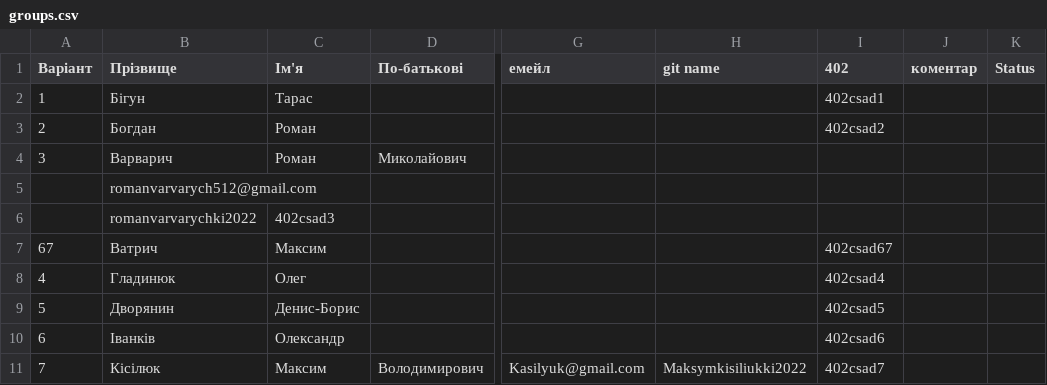
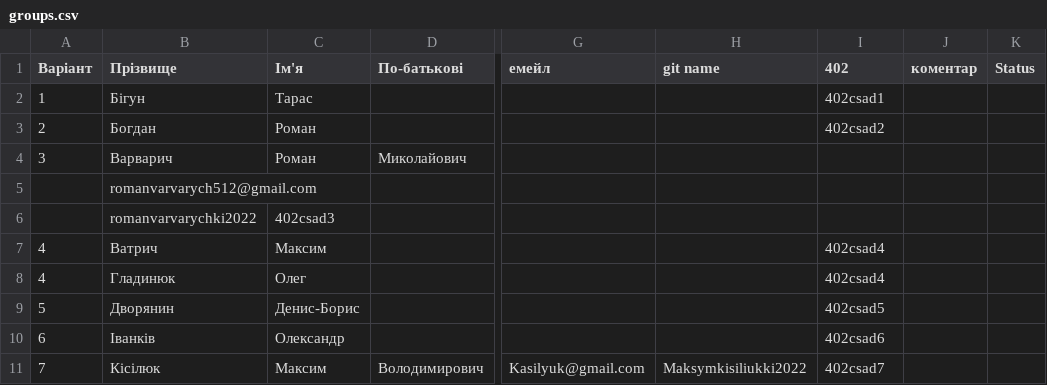
Before and after one commit to viktorlevytskyiki2022/csad-task1, a CSV file: input/groups.csv, drawn as a sheet; only a part is shown, gaps mark what is left out; the diff names each change by its address in the sheet, - before the commit and + after, or states it on an @@ line.

Commit message:
Update input/groups.csv via Apps Script

```diff
--- a/input/groups.csv
+++ b/input/groups.csv
-A7 (Варіант): 67
+A7 (Варіант): 4
-I7 (402): 402csad67
+I7 (402): 402csad4
```
